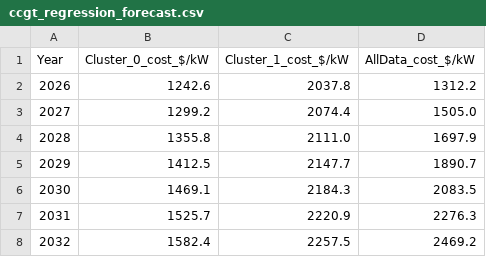
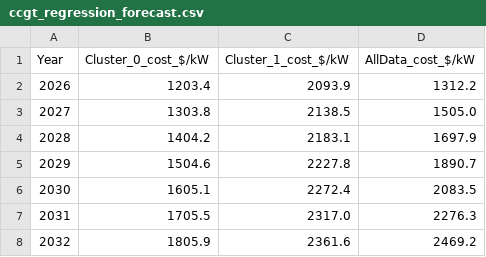
Before and after one commit to RMI/ReEDS-CEPM, a CSV file: preprocessing/gas_capex_forecast/ccgt_regression_forecast.csv, drawn as a sheet.

```diff
--- a/preprocessing/gas_capex_forecast/ccgt_regression_forecast.csv
+++ b/preprocessing/gas_capex_forecast/ccgt_regression_forecast.csv
@@ -1,8 +1,8 @@
 Year,Cluster_0_cost_$/kW,Cluster_1_cost_$/kW,AllData_cost_$/kW
-2026,1242.6,2037.8,1312.2
-2027,1299.2,2074.4,1505.0
-2028,1355.8,2111.0,1697.9
-2029,1412.5,2147.7,1890.7
-2030,1469.1,2184.3,2083.5
-2031,1525.7,2220.9,2276.3
-2032,1582.4,2257.5,2469.2
+2026,1203.4,2093.9,1312.2
+2027,1303.8,2138.5,1505.0
+2028,1404.2,2183.1,1697.9
+2029,1504.6,2227.8,1890.7
+2030,1605.1,2272.4,2083.5
+2031,1705.5,2317.0,2276.3
+2032,1805.9,2361.6,2469.2
```
Also changed, not shown: inputs/plant_characteristics/gas_CAPEX_update_v1_ccgt_low.csv, inputs/plant_characteristics/gas_CAPEX_update_v2_ccgt_high.csv, 3 other files.
